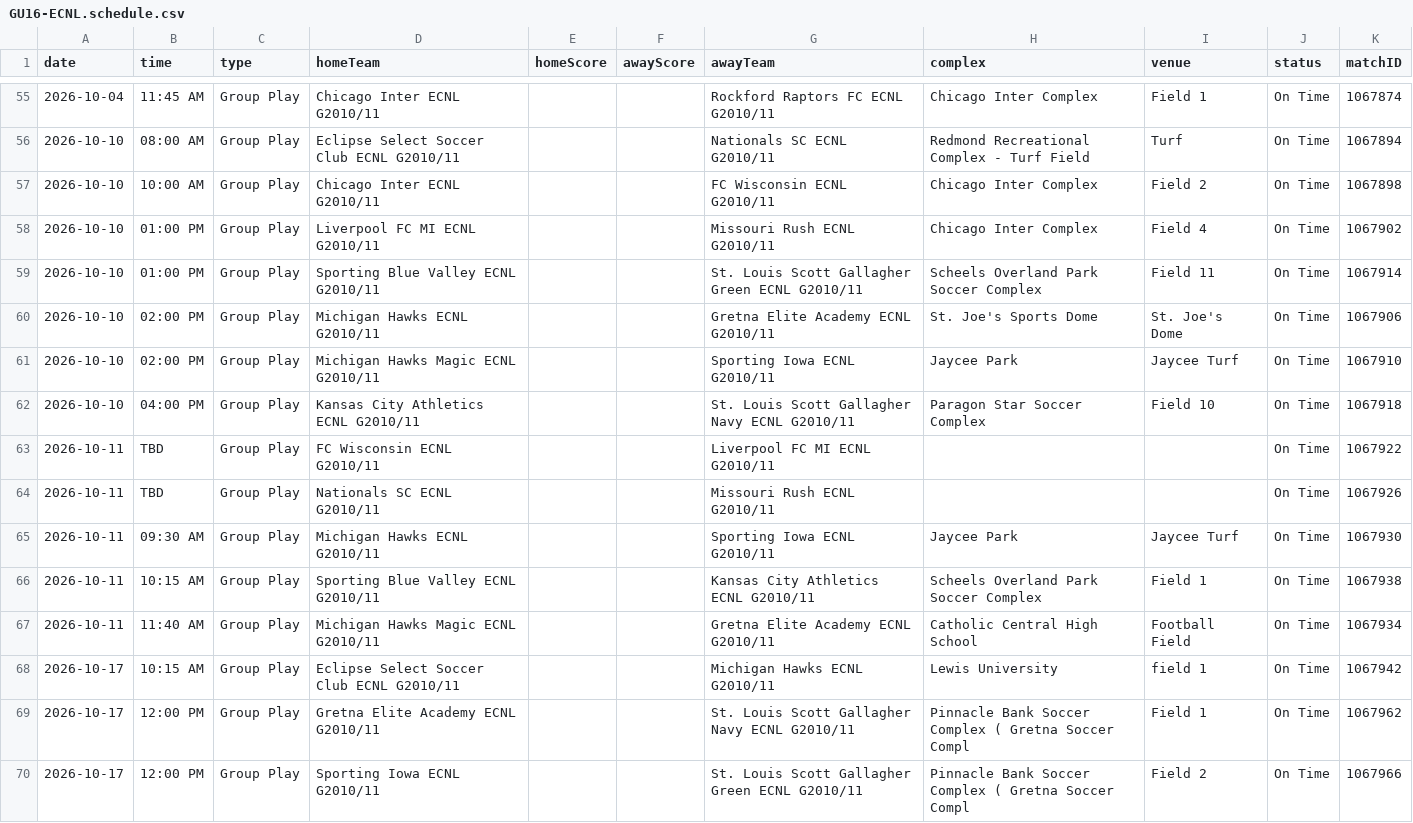
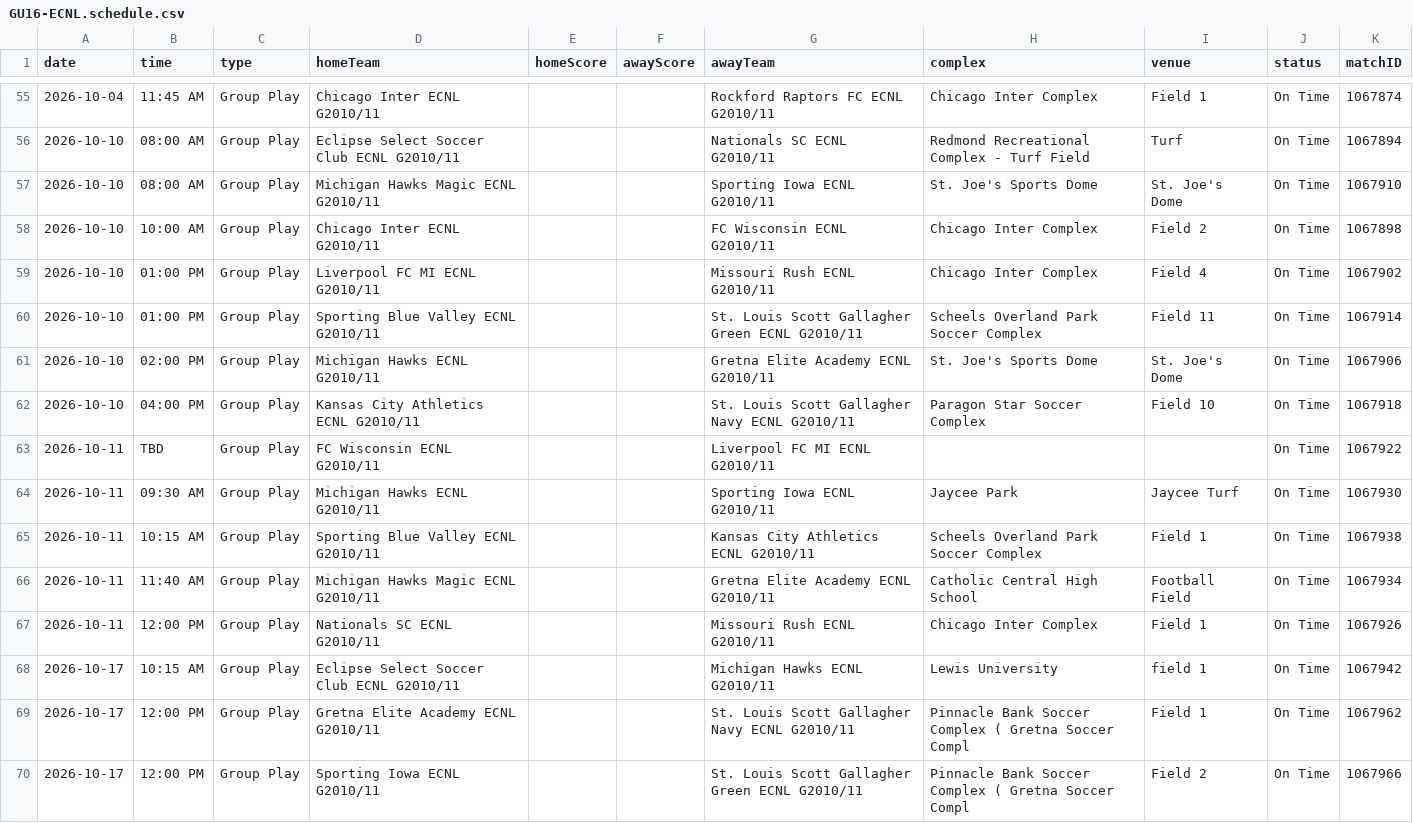
Before and after one commit to NextOneTwoLabs/ecnl-dashboard, a CSV file: export/2026-27/Midwest/GU16-ECNL.schedule.csv, drawn as a sheet; only a part is shown, gaps mark what is left out; removed rows and columns are numbered as before the commit, all else as after; the diff names each change by its address in the sheet, - before the commit and + after, or states it on an @@ line.

```diff
--- a/export/2026-27/Midwest/GU16-ECNL.schedule.csv
+++ b/export/2026-27/Midwest/GU16-ECNL.schedule.csv
+row 57: 2026-10-10 | 08:00 AM | Group Play | Michigan Hawks Magic ECNL G2010/11 |  |  | Sporting Iowa ECNL G2010/11 | St. Joe's Sports Dome | St. Joe's Dome | On Time | 1067910
-row 61: 2026-10-10 | 02:00 PM | Group Play | Michigan Hawks Magic ECNL G2010/11 |  |  | Sporting Iowa ECNL G2010/11 | Jaycee Park | Jaycee Turf | On Time | 1067910
-row 64: 2026-10-11 | TBD | Group Play | Nationals SC ECNL G2010/11 |  |  | Missouri Rush ECNL G2010/11 |  |  | On Time | 1067926
+row 67: 2026-10-11 | 12:00 PM | Group Play | Nationals SC ECNL G2010/11 |  |  | Missouri Rush ECNL G2010/11 | Chicago Inter Complex | Field 1 | On Time | 1067926
```
Also changed, not shown: export/2026-27/Midwest/GU15-ECNL.schedule.csv, export/2026-27/Midwest/GU17-ECNL.schedule.csv, 54 other files.
